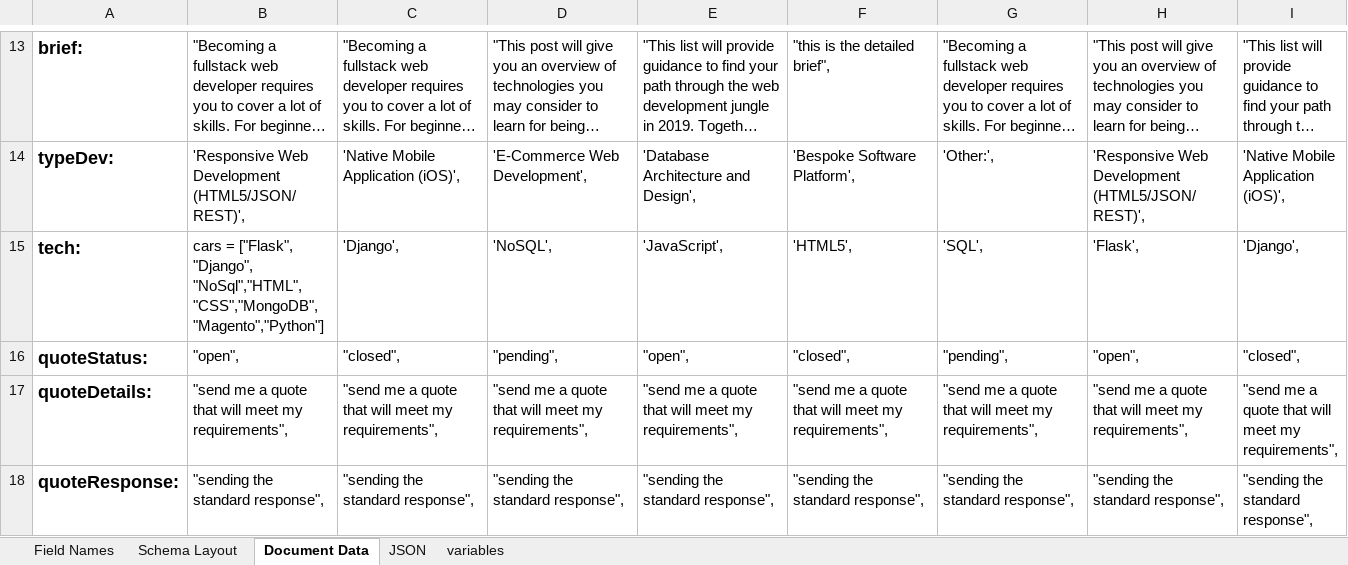
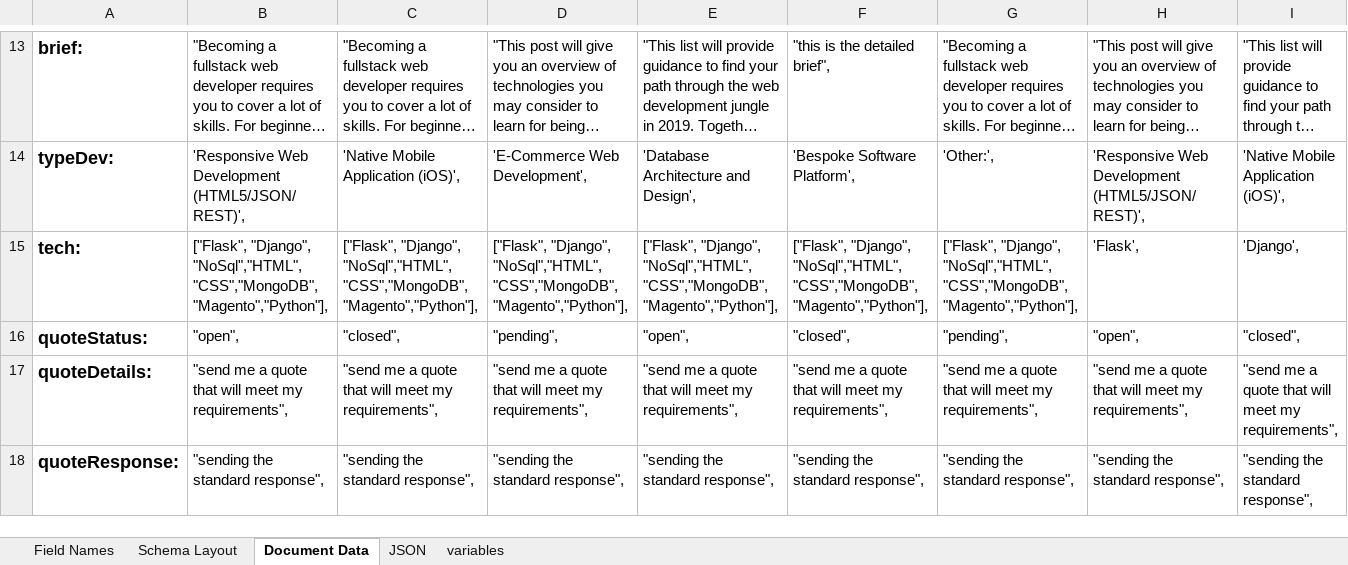
Before and after one commit to Code-Institute-Submissions/project3-8, an Excel workbook: drafts/CRM-schema.xlsx, sheet Document Data, drawn as a sheet; only a part is shown, gaps mark what is left out; long unchanged cells end in …; values as stored, in another font and other column widths than the file's, no borders; the diff covers the shown part only; the diff names each change by its address in the sheet, - before the commit and + after, or states it on an @@ line.

```diff
--- a/drafts/CRM-schema.xlsx (sheet Document Data)
+++ b/drafts/CRM-schema.xlsx (sheet Document Data)
-B15: cars = ["Flask", "Django", "NoSql","HTML","CSS","MongoDB","Magento","Python"]
+B15: ["Flask", "Django", "NoSql","HTML","CSS","MongoDB","Magento","Python"],
-C15: 'Django',
+C15: ["Flask", "Django", "NoSql","HTML","CSS","MongoDB","Magento","Python"],
-D15: 'NoSQL',
+D15: ["Flask", "Django", "NoSql","HTML","CSS","MongoDB","Magento","Python"],
-E15: 'JavaScript',
+E15: ["Flask", "Django", "NoSql","HTML","CSS","MongoDB","Magento","Python"],
-F15: 'HTML5',
+F15: ["Flask", "Django", "NoSql","HTML","CSS","MongoDB","Magento","Python"],
-G15: 'SQL',
+G15: ["Flask", "Django", "NoSql","HTML","CSS","MongoDB","Magento","Python"],
```
Also changed, not shown: 26 removed rows elsewhere in this sheet, sheet JSON, 9 other files.
